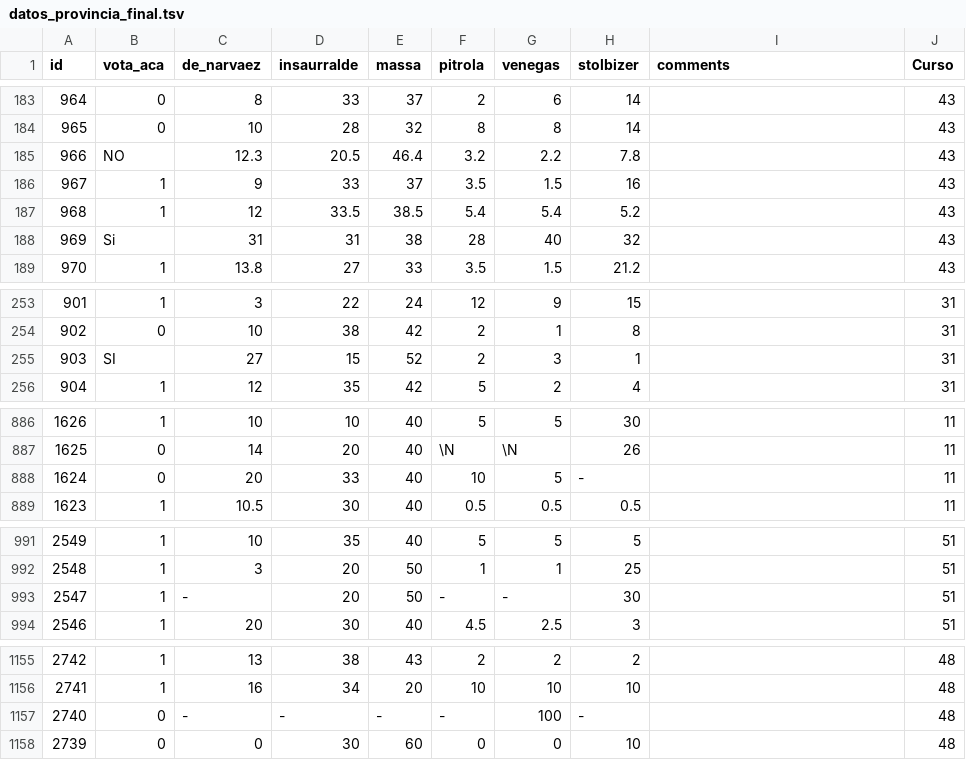
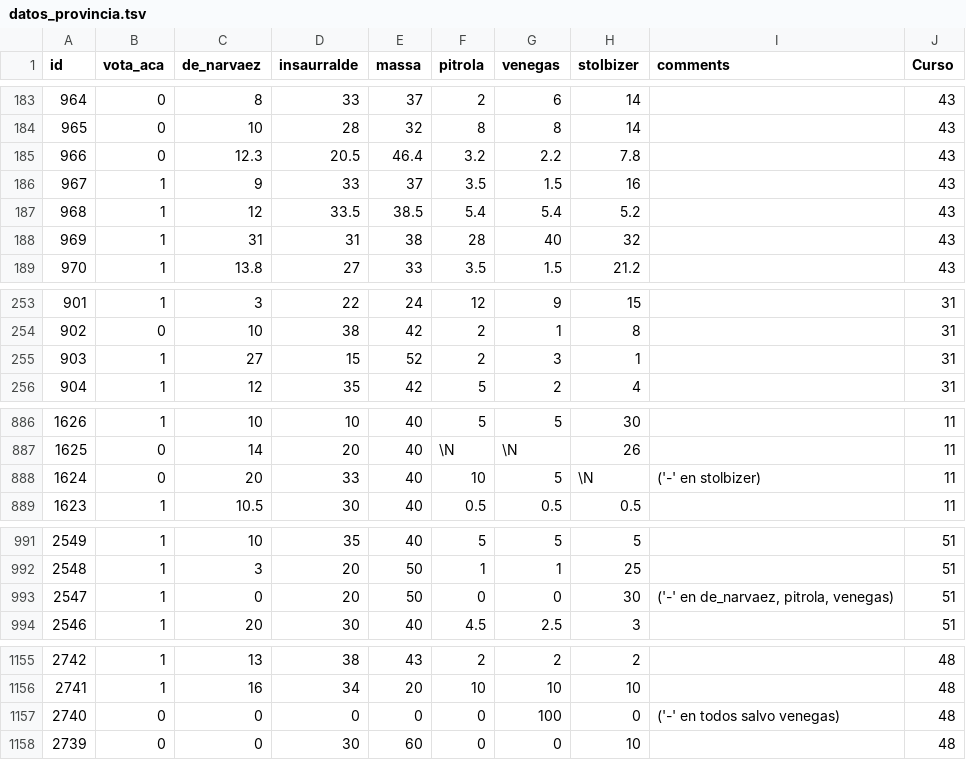
Before and after one commit to capitantoto/prode-electoral, a TSV file: datos_provincia.tsv (was datos_provincia_final.tsv), drawn as a sheet; only a part is shown, gaps mark what is left out; the diff covers the shown part only.

```diff
--- a/datos_provincia_final.tsv
+++ b/datos_provincia.tsv
@@ -184,6 +184,6 @@ id	vota_aca	de_narvaez	insaurralde	massa	pitrola	venegas	stolbizer	comments	Curs
 965	0	10	28	32	8	8	14		43
-966	NO	12.3	20.5	46.4	3.2	2.2	7.8		43
+966	0	12.3	20.5	46.4	3.2	2.2	7.8		43
 967	1	9	33	37	3.5	1.5	16		43
 968	1	12	33.5	38.5	5.4	5.4	5.2		43
-969	Si	31	31	38	28	40	32		43
+969	1	31	31	38	28	40	32		43
 970	1	13.8	27	33	3.5	1.5	21.2		43
@@ -254,3 +254,3 @@ id	vota_aca	de_narvaez	insaurralde	massa	pitrola	venegas	stolbizer	comments	Curs
 902	0	10	38	42	2	1	8		31
-903	SI	27	15	52	2	3	1		31
+903	1	27	15	52	2	3	1		31
 904	1	12	35	42	5	2	4		31
@@ -887,3 +887,3 @@ id	vota_aca	de_narvaez	insaurralde	massa	pitrola	venegas	stolbizer	comments	Curs
 1625	0	14	20	40	\N	\N	26		11
-1624	0	20	33	40	10	5	-		11
+1624	0	20	33	40	10	5	\N	('-' en stolbizer)	11
 1623	1	10.5	30	40	0.5	0.5	0.5		11
@@ -992,3 +992,3 @@ id	vota_aca	de_narvaez	insaurralde	massa	pitrola	venegas	stolbizer	comments	Curs
 2548	1	3	20	50	1	1	25		51
-2547	1	-	20	50	-	-	30		51
+2547	1	0	20	50	0	0	30	('-' en de_narvaez, pitrola, venegas)	51
 2546	1	20	30	40	4.5	2.5	3		51
@@ -1156,3 +1156,3 @@ id	vota_aca	de_narvaez	insaurralde	massa	pitrola	venegas	stolbizer	comments	Curs
 2741	1	16	34	20	10	10	10		48
-2740	0	-	-	-	-	100	-		48
+2740	0	0	0	0	0	100	0	('-' en todos salvo venegas)	48
 2739	0	0	30	60	0	0	10		48
```
Also changed, not shown: 2 edited cells elsewhere in this file, datos_capital.tsv.
